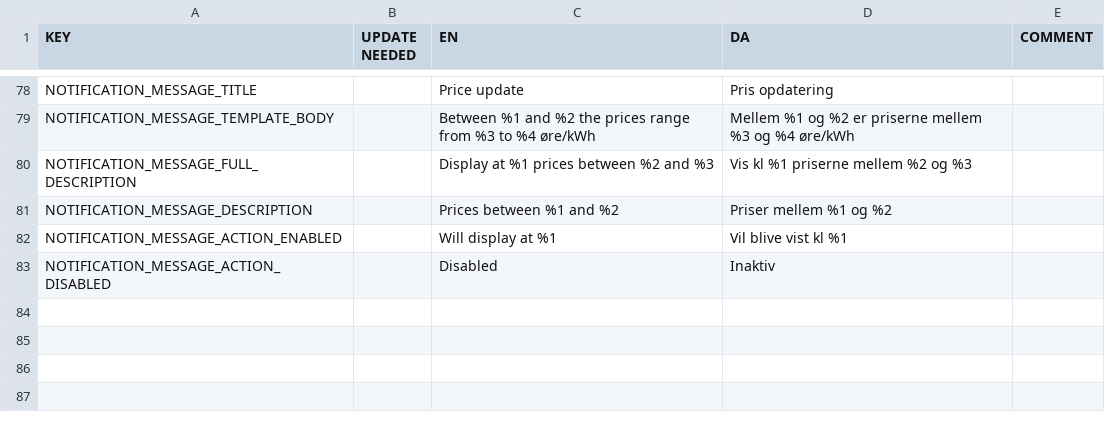
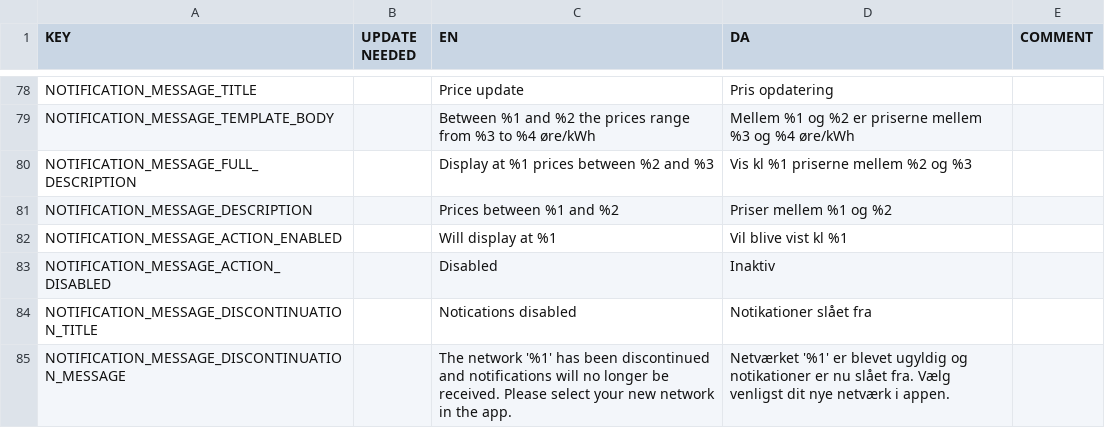
Before and after one commit to CodeReaper/powercast-ios, a CSV file: resources/translations/translations.csv, drawn as a sheet; only a part is shown, gaps mark what is left out.

Commit message:
Handle discontinued networks (#70)

```diff
--- a/resources/translations/translations.csv
+++ b/resources/translations/translations.csv
@@ -83 +83,3 @@
 "NOTIFICATION_MESSAGE_ACTION_DISABLED","","Disabled","Inaktiv",""
+"NOTIFICATION_MESSAGE_DISCONTINUATION_TITLE","","Notications disabled","Notikationer slået fra",""
+"NOTIFICATION_MESSAGE_DISCONTINUATION_MESSAGE","","The network '%1' has been discontinued and notifications will no longer be received. Please select your new network in the app.","Netværket '%1' er blevet ugyldig og notikationer er nu slået fra. Vælg venligst dit nye netværk i appen.",""
```
Also changed, not shown: 16 other files.
